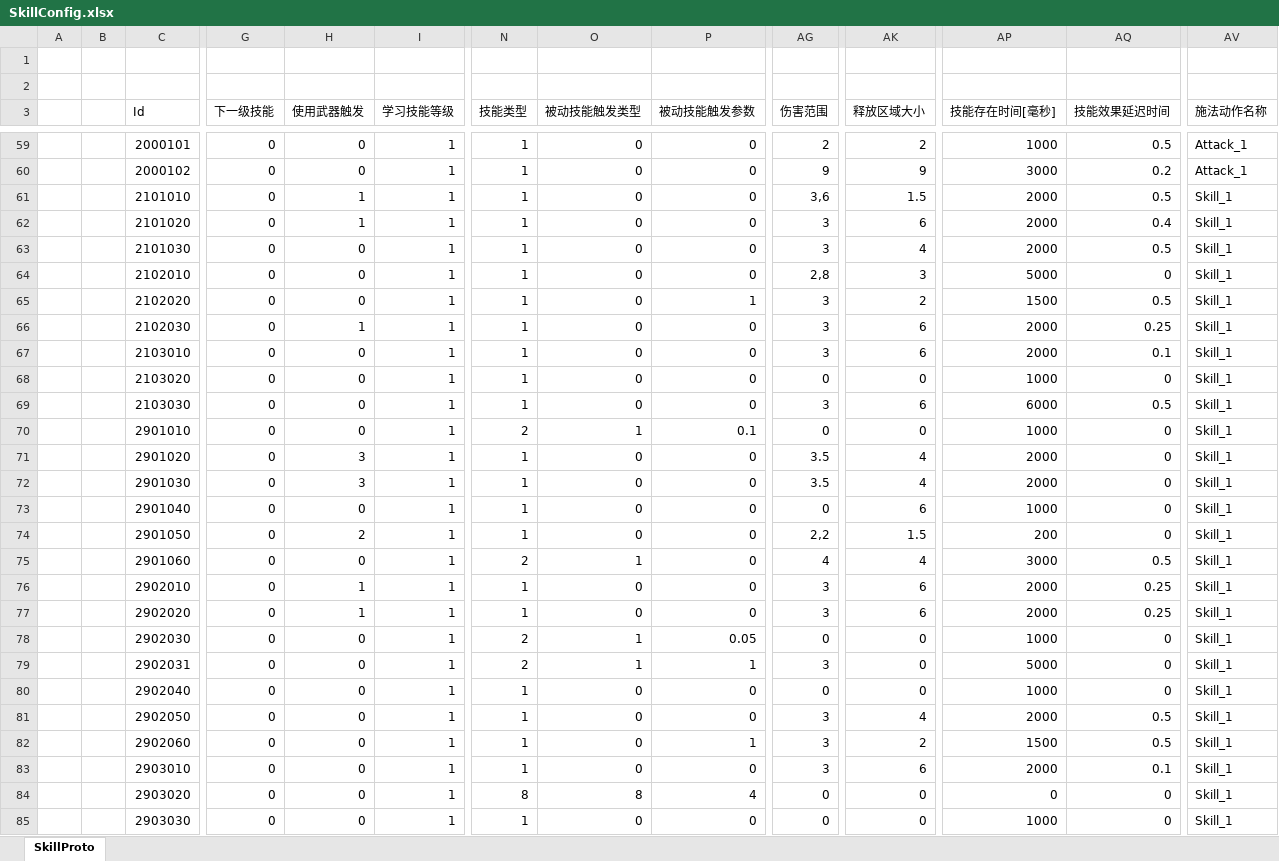
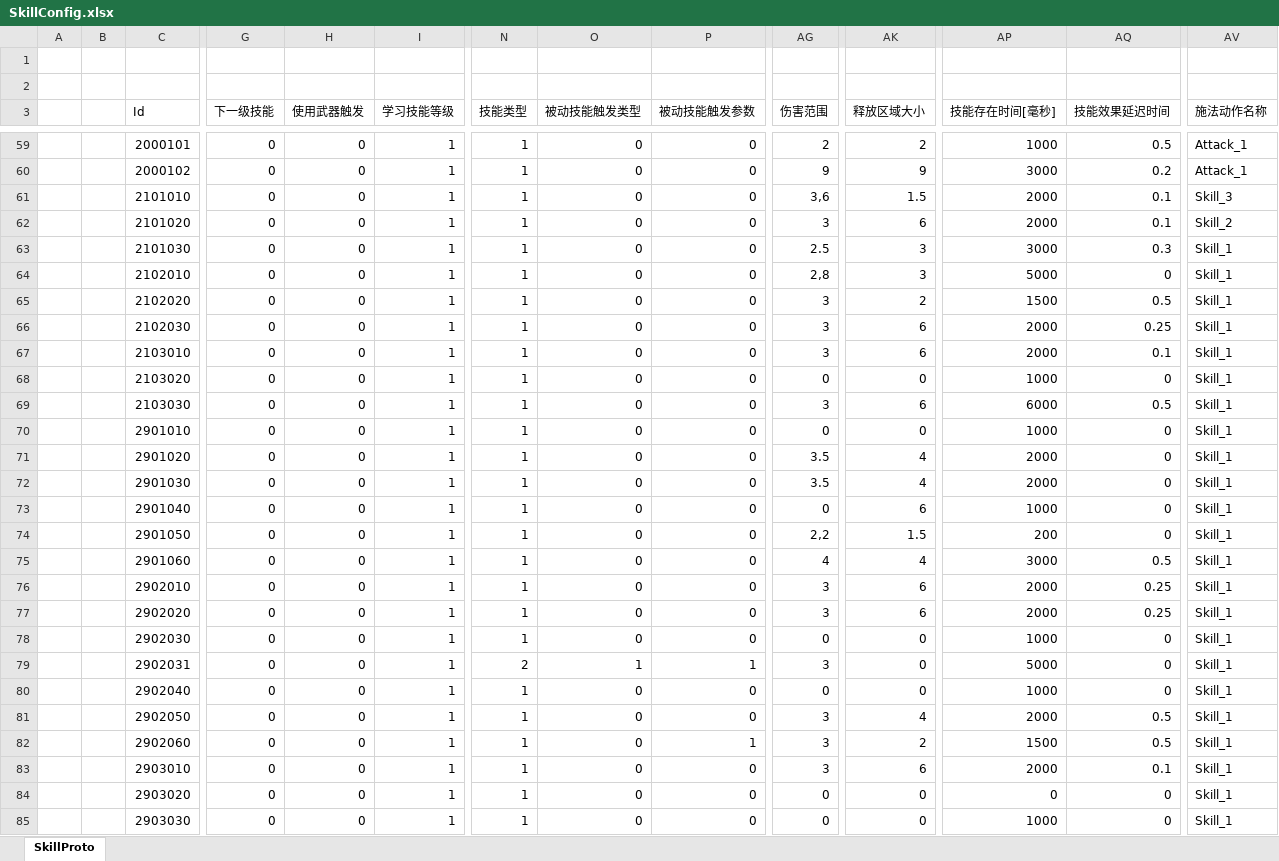
Before and after one commit to csyinghuochong/mengjing, an Excel workbook: Unity/Assets/Config/Excel/SkillConfig.xlsx, sheet SkillProto, drawn as a sheet; only a part is shown, gaps mark what is left out; values as stored, in another font and other column widths than the file's, no cell formats; the diff names each change by its address in the sheet, - before the commit and + after, or states it on an @@ line.

```diff
--- a/Unity/Assets/Config/Excel/SkillConfig.xlsx (sheet SkillProto)
+++ b/Unity/Assets/Config/Excel/SkillConfig.xlsx (sheet SkillProto)
-H61:H62 (使用武器触发): 1
+H61:H62 (使用武器触发): 0
-AQ61 (技能效果延迟时间): 0.5
+AQ61 (技能效果延迟时间): 0.1
-AV61 (施法动作名称): Skill_1
+AV61 (施法动作名称): Skill_3
-AQ62 (技能效果延迟时间): 0.4
+AQ62 (技能效果延迟时间): 0.1
-AV62 (施法动作名称): Skill_1
+AV62 (施法动作名称): Skill_2
-AG63 (伤害范围): 3
+AG63 (伤害范围): 2.5
-AK63 (释放区域大小): 4
+AK63 (释放区域大小): 3
-AP63 (技能存在时间[毫秒]): 2000
+AP63 (技能存在时间[毫秒]): 3000
-AQ63 (技能效果延迟时间): 0.5
+AQ63 (技能效果延迟时间): 0.3
-P65 (被动技能触发参数): 1
+P65 (被动技能触发参数): 0
-H66 (使用武器触发): 1
+H66 (使用武器触发): 0
-N70 (技能类型): 2
+N70 (技能类型): 1
-O70 (被动技能触发类型): 1
+O70 (被动技能触发类型): 0
-P70 (被动技能触发参数): 0.1
+P70 (被动技能触发参数): 0
-H71:H72 (使用武器触发): 3
+H71:H72 (使用武器触发): 0
-H74 (使用武器触发): 2
+H74 (使用武器触发): 0
-N75 (技能类型): 2
+N75 (技能类型): 1
-O75 (被动技能触发类型): 1
+O75 (被动技能触发类型): 0
-H76:H77 (使用武器触发): 1
+H76:H77 (使用武器触发): 0
-N78 (技能类型): 2
+N78 (技能类型): 1
-O78 (被动技能触发类型): 1
+O78 (被动技能触发类型): 0
-P78 (被动技能触发参数): 0.05
+P78 (被动技能触发参数): 0
-N84 (技能类型): 8
+N84 (技能类型): 1
-O84 (被动技能触发类型): 8
+O84 (被动技能触发类型): 0
-P84 (被动技能触发参数): 4
+P84 (被动技能触发参数): 0
```
Also changed, not shown: cell formats, Unity/Assets/Config/Excel/EffectConfig.xlsx, 19 other files.
